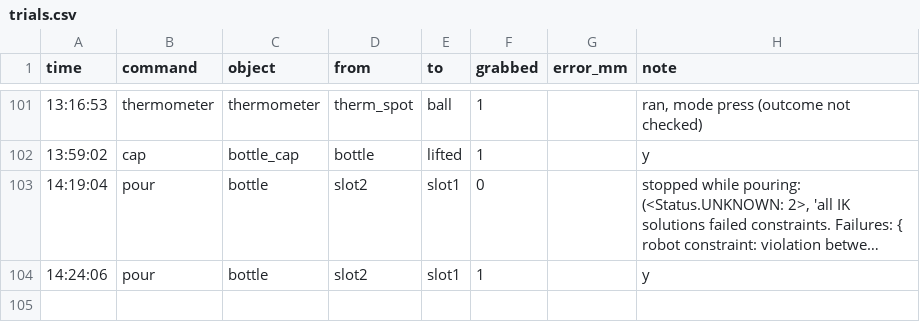
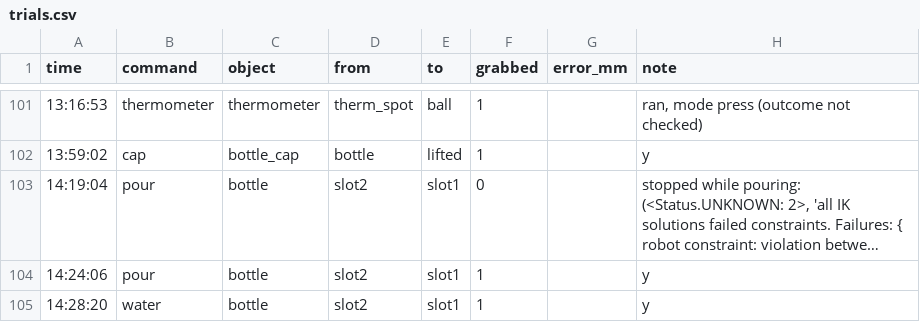
Before and after one commit to chaudharivaibhav12/Handly-Care, a CSV file: trials.csv, drawn as a sheet; only a part is shown, gaps mark what is left out; long unchanged cells end in ….

```diff
--- a/trials.csv
+++ b/trials.csv
@@ -104 +104,2 @@ time,command,object,from,to,grabbed,error_mm,note
 14:24:06,pour,bottle,slot2,slot1,1,,y
+14:28:20,water,bottle,slot2,slot1,1,,y
```
Also changed, not shown: 3 other files.
